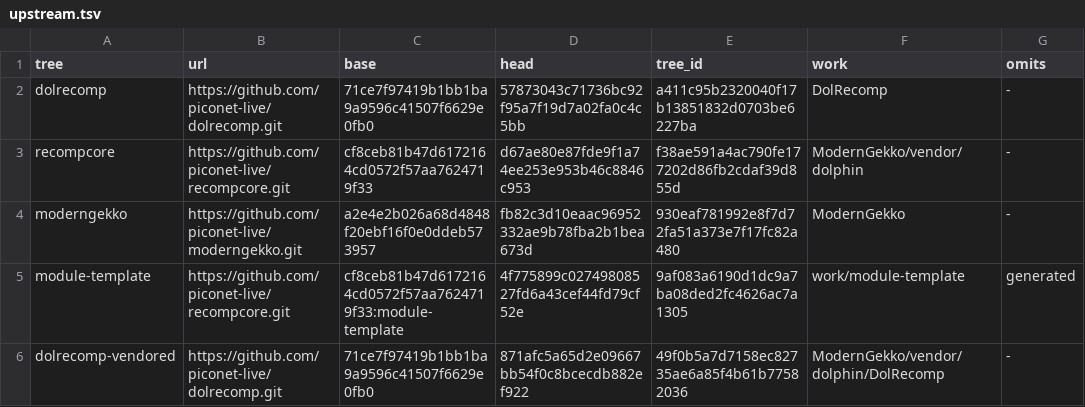
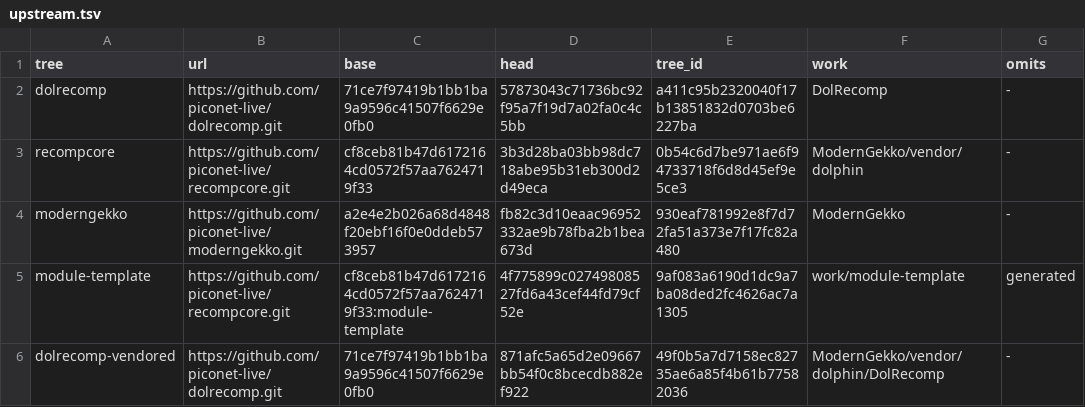
Before and after one commit to piconet-live/piconet-runner, a TSV file: forks/upstream.tsv, drawn as a sheet.

```diff
--- a/forks/upstream.tsv
+++ b/forks/upstream.tsv
@@ -2,3 +2,3 @@ tree	url	base	head	tree_id	work	omits
 dolrecomp	https://github.com/piconet-live/dolrecomp.git	71ce7f97419b1bb1ba9a9596c41507f6629e0fb0	57873043c71736bc92f95a7f19d7a02fa0c4c5bb	a411c95b2320040f17b13851832d0703be6227ba	DolRecomp	-
-recompcore	https://github.com/piconet-live/recompcore.git	cf8ceb81b47d6172164cd0572f57aa7624719f33	d67ae80e87fde9f1a74ee253e953b46c8846c953	f38ae591a4ac790fe177202d86fb2cdaf39d855d	ModernGekko/vendor/dolphin	-
+recompcore	https://github.com/piconet-live/recompcore.git	cf8ceb81b47d6172164cd0572f57aa7624719f33	3b3d28ba03bb98dc718abe95b31eb300d2d49eca	0b54c6d7be971ae6f94733718f6d8d45ef9e5ce3	ModernGekko/vendor/dolphin	-
 moderngekko	https://github.com/piconet-live/moderngekko.git	a2e4e2b026a68d4848f20ebf16f0e0ddeb573957	fb82c3d10eaac96952332ae9b78fba2b1bea673d	930eaf781992e8f7d72fa51a373e7f17fc82a480	ModernGekko	-
```
